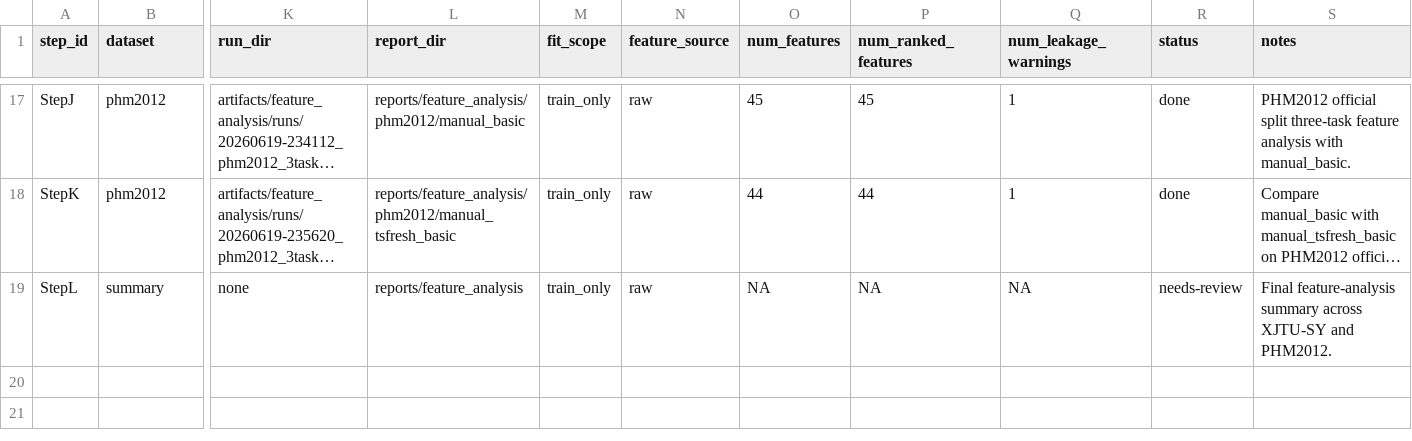
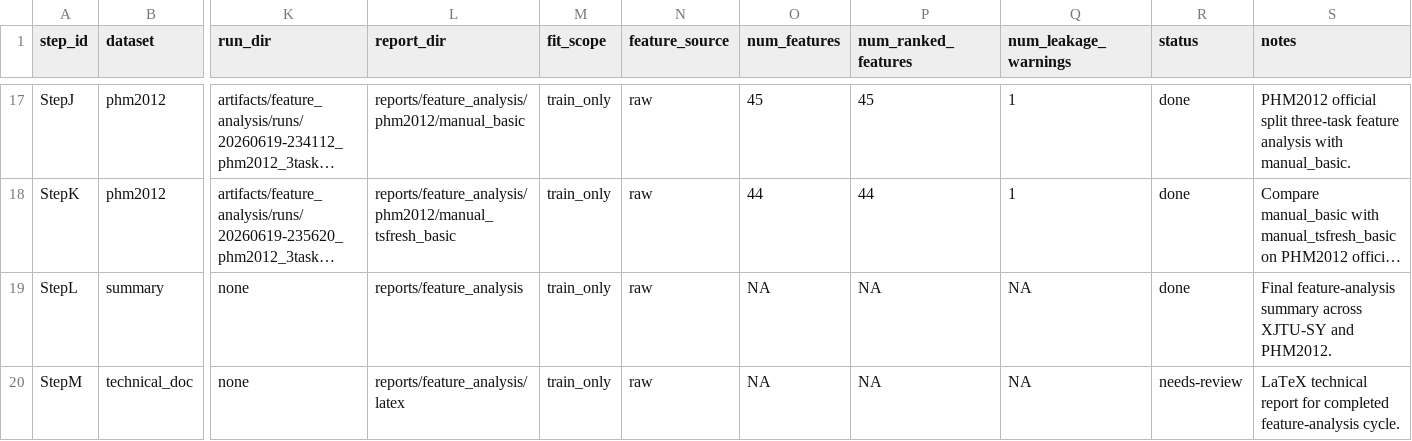
Before and after one commit to nev8r/phm, a CSV file: reports/feature_analysis/MANIFEST.csv, drawn as a sheet; only a part is shown, gaps mark what is left out; long unchanged cells end in …; rows hold the shown columns only; the diff names each change by its address in the sheet, - before the commit and + after, or states it on an @@ line.

Commit message:
docs(feature-analysis): add LaTeX technical report draft

```diff
--- a/reports/feature_analysis/MANIFEST.csv
+++ b/reports/feature_analysis/MANIFEST.csv
-R19 (status): needs-review
+R19 (status): done
+row 20: StepM | technical_doc | none | reports/feature_analysis/latex | train_only | raw | NA | NA | NA | needs-review | LaTeX technical report for completed feature-analysis cycle.
```
Also changed, not shown: 29 other files.
